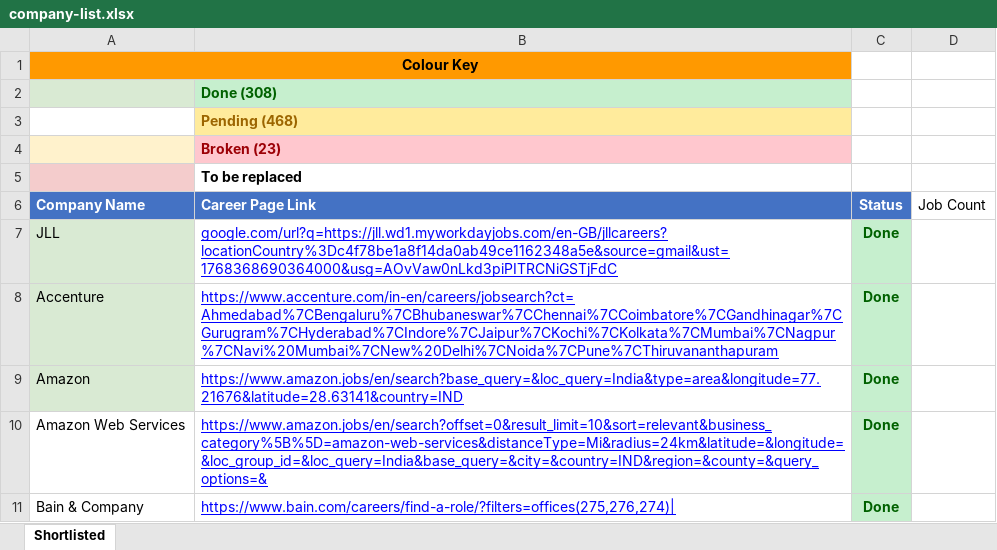
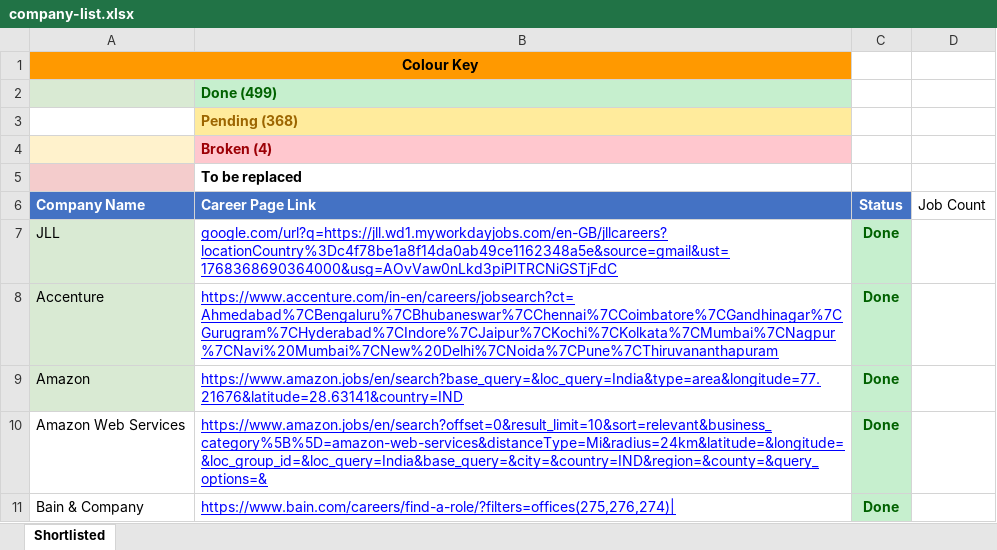
Before and after one commit to ivishalchaubey/job-scrapper, an Excel workbook: company-list.xlsx, sheet Shortlisted, drawn as a sheet; only a part is shown; values as stored, in another font and other column widths than the file's, no borders; the diff names each change by its address in the sheet, - before the commit and + after, or states it on an @@ line.

```diff
--- a/company-list.xlsx (sheet Shortlisted)
+++ b/company-list.xlsx (sheet Shortlisted)
-B2 (Career Page Link): Done (308)
+B2 (Career Page Link): Done (499)
-B3 (Career Page Link): Pending (468)
+B3 (Career Page Link): Pending (368)
-B4 (Career Page Link): Broken (23)
+B4 (Career Page Link): Broken (4)
```
